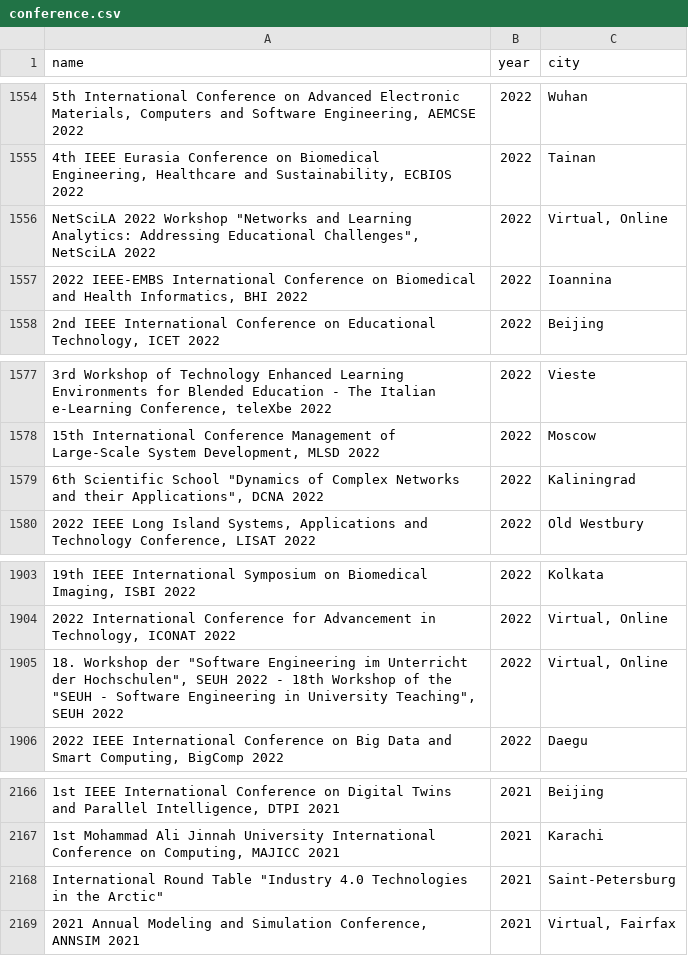
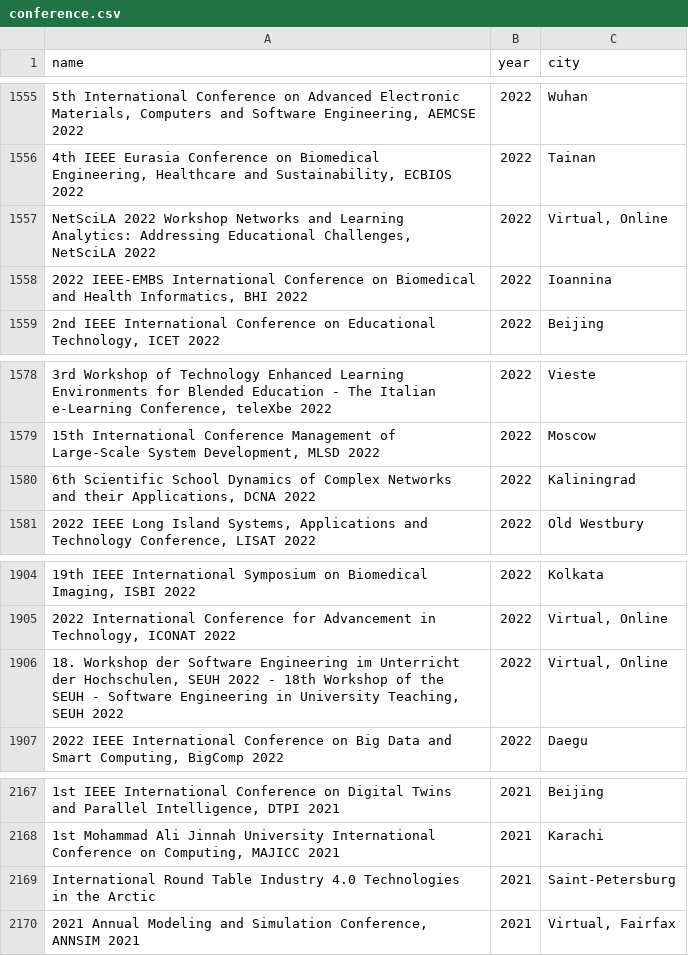
Before and after one commit to Ziyong-Zhang/SDM_Lab_1, a CSV file: Data/conference.csv, drawn as a sheet; only a part is shown, gaps mark what is left out; addresses are those after the commit; the diff covers the shown part only; the diff names each change by its address in the sheet, - before the commit and + after, or states it on an @@ line.

```diff
--- a/Data/conference.csv
+++ b/Data/conference.csv
-A1557 (name): …2022 Workshop "Networks and Learning Analytics: Addressing Educational Challenges", NetSciLA 2022
+A1557 (name): …2022 Workshop Networks and Learning Analytics: Addressing Educational Challenges, NetSciLA 2022
-A1580 (name): …Scientific School "Dynamics of Complex Networks and their Applications", DCNA 2022
+A1580 (name): …Scientific School Dynamics of Complex Networks and their Applications, DCNA 2022
-A1906 (name): …Workshop der "Software Engineering im Unterricht der Hochschulen", SEUH 2022 - 18th Workshop of the "SEUH - Software Engineering in University Teaching", SEUH 2022
+A1906 (name): …Workshop der Software Engineering im Unterricht der Hochschulen, SEUH 2022 - 18th Workshop of the SEUH - Software Engineering in University Teaching, SEUH 2022
-A2169 (name): …Round Table "Industry 4.0 Technologies in the Arctic"
+A2169 (name): …Round Table Industry 4.0 Technologies in the Arctic
```
Also changed, not shown: 1 added row and 6 edited cells elsewhere in this file, Data/keywords.csv, 7 other files.
